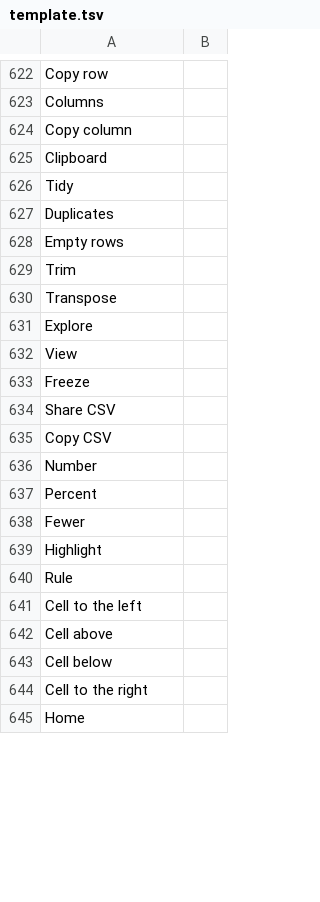
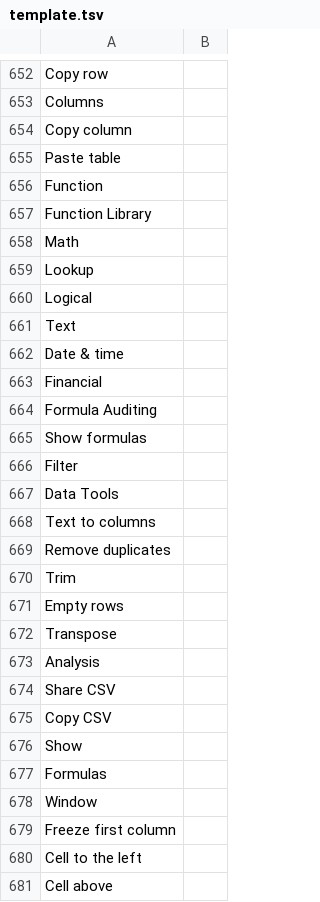
Before and after one commit to fran2402/cascalc, a TSV file: CasCalc/i18n/template.tsv, drawn as a sheet; only a part is shown, gaps mark what is left out; the shorter side is filled out with more unchanged rows; the diff covers the shown part only.

```diff
--- a/CasCalc/i18n/template.tsv
+++ b/CasCalc/i18n/template.tsv
@@ -624,18 +654,27 @@ Columns
 Copy column	
-Clipboard	
-Tidy	
-Duplicates	
+Paste table	
+Function	
+Function Library	
+Math	
+Lookup	
+Logical	
+Text	
+Date & time	
+Financial	
+Formula Auditing	
+Show formulas	
+Filter	
+Data Tools	
+Text to columns	
+Remove duplicates	
+Trim	
 Empty rows	
-Trim	
 Transpose	
-Explore	
-View	
-Freeze	
+Analysis	
 Share CSV	
 Copy CSV	
-Number	
-Percent	
-Fewer	
-Highlight	
-Rule	
+Show	
+Formulas	
+Window	
+Freeze first column	
 Cell to the left	
```
Also changed, not shown: 32 added rows, 2 removed rows, 2 moved rows and 2 edited cells elsewhere in this file, 10 other files.
